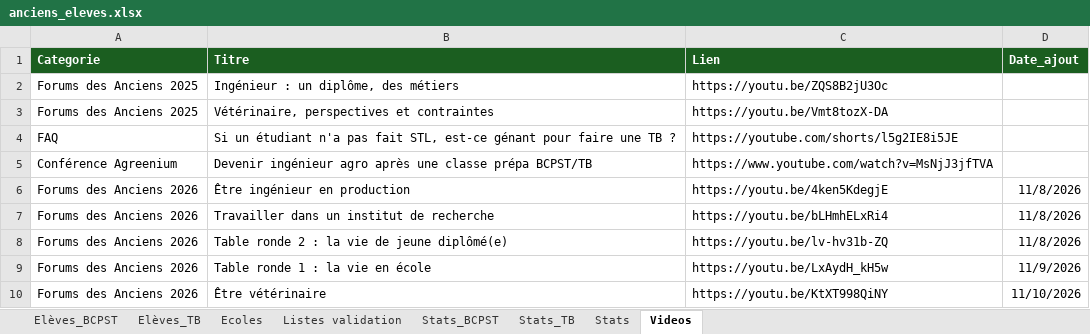
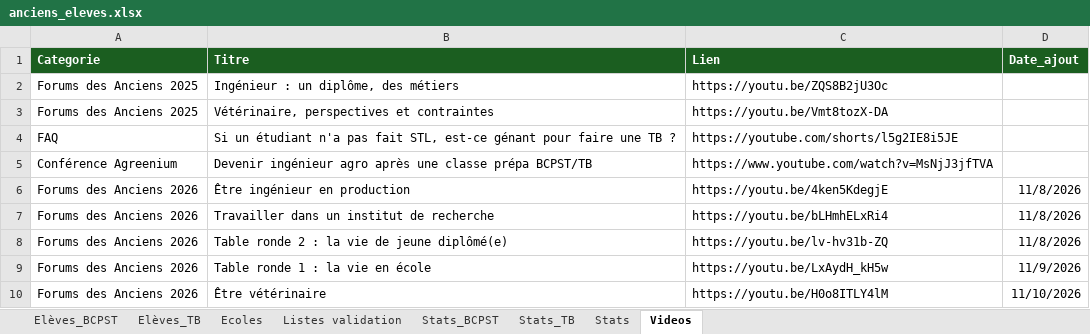
Before and after one commit to eekez/chesnoy-orientation, an Excel workbook: anciens_eleves.xlsx, sheet Videos, drawn as a sheet; values as stored, in another font and other column widths than the file's, no borders; the diff names each change by its address in the sheet, - before the commit and + after, or states it on an @@ line.

```diff
--- a/anciens_eleves.xlsx (sheet Videos)
+++ b/anciens_eleves.xlsx (sheet Videos)
-C10 (Lien): https://youtu.be/KtXT998QiNY
+C10 (Lien): https://youtu.be/H0o8ITLY4lM
```
Also changed, not shown: 1 other file.
